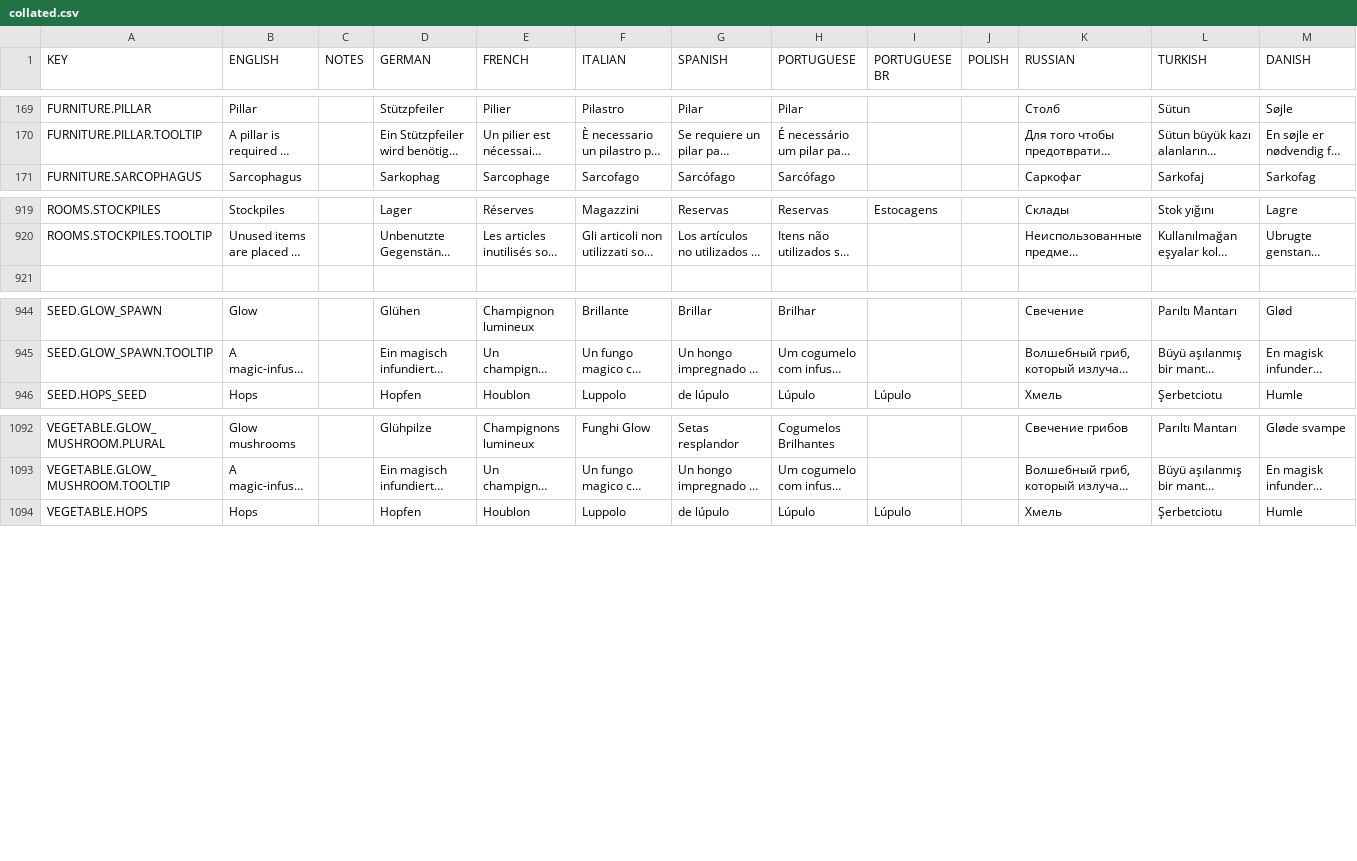
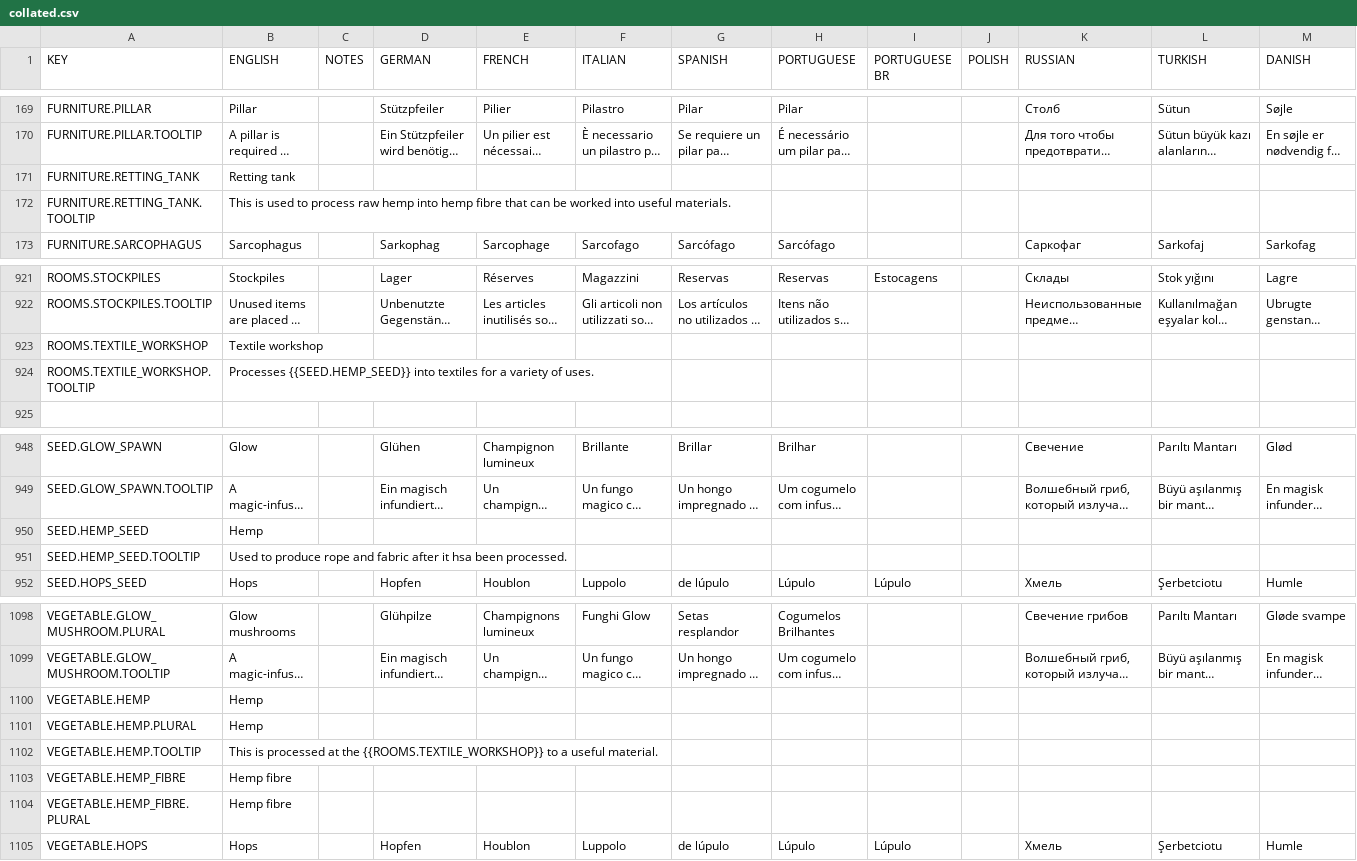
Before and after one commit to rossturner/king-under-the-mountain, a CSV file: core/assets/translations/collated.csv, drawn as a sheet; only a part is shown, gaps mark what is left out; long unchanged cells end in …; rows hold the shown columns only; the diff names each change by its address in the sheet, - before the commit and + after, or states it on an @@ line.

Commit message:
#295 Adding hemp plant

```diff
--- a/core/assets/translations/collated.csv
+++ b/core/assets/translations/collated.csv
+row 171: FURNITURE.RETTING_TANK | Retting tank
+row 172: FURNITURE.RETTING_TANK.TOOLTIP | This is used to process raw hemp into hemp fibre that can be worked into useful materials.
+row 923: ROOMS.TEXTILE_WORKSHOP | Textile workshop
+row 924: ROOMS.TEXTILE_WORKSHOP.TOOLTIP | Processes {{SEED.HEMP_SEED}} into textiles for a variety of uses.
+row 950: SEED.HEMP_SEED | Hemp
+row 951: SEED.HEMP_SEED.TOOLTIP | Used to produce rope and fabric after it hsa been processed.
+row 1100: VEGETABLE.HEMP | Hemp
+row 1101: VEGETABLE.HEMP.PLURAL | Hemp
+row 1102: VEGETABLE.HEMP.TOOLTIP | This is processed at the {{ROOMS.TEXTILE_WORKSHOP}} to a useful material.
+row 1103: VEGETABLE.HEMP_FIBRE | Hemp fibre
+row 1104: VEGETABLE.HEMP_FIBRE.PLURAL | Hemp fibre
```
Also changed, not shown: core/mods/base/translations/translations.csv, 40 other files.
